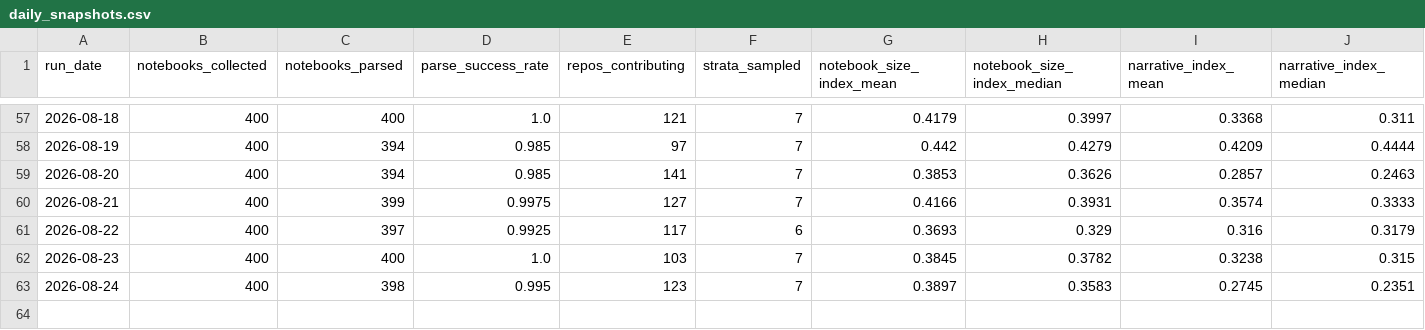
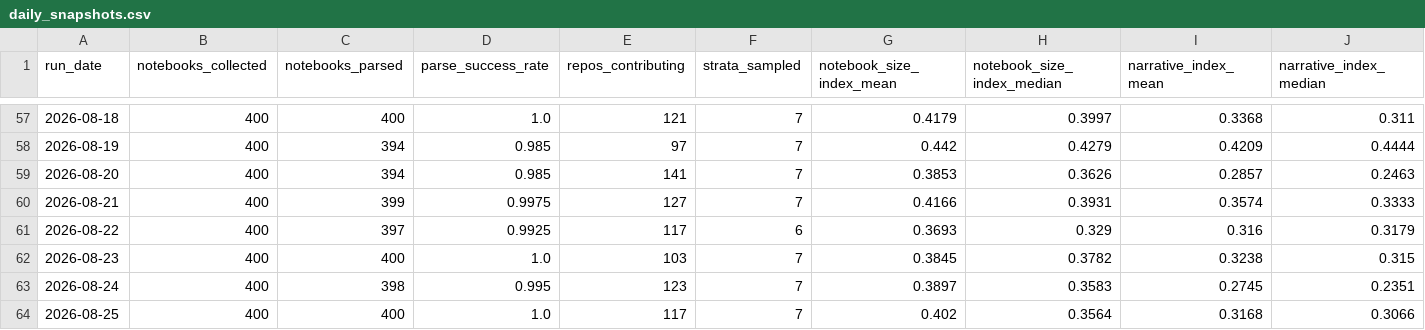
Before and after one commit to rodrigosf672/notebook-observatory, a CSV file: site/daily_snapshots.csv, drawn as a sheet; only a part is shown, gaps mark what is left out; rows hold the shown columns only; the diff names each change by its address in the sheet, - before the commit and + after, or states it on an @@ line.

```diff
--- a/site/daily_snapshots.csv
+++ b/site/daily_snapshots.csv
+row 64: 2026-08-25 | 400 | 400 | 1.0 | 117 | 7 | 0.402 | 0.3564 | 0.3168 | 0.3066
```
Also changed, not shown: datasets/daily_snapshots.csv, datasets/library_adoption.csv, 6 other files.
